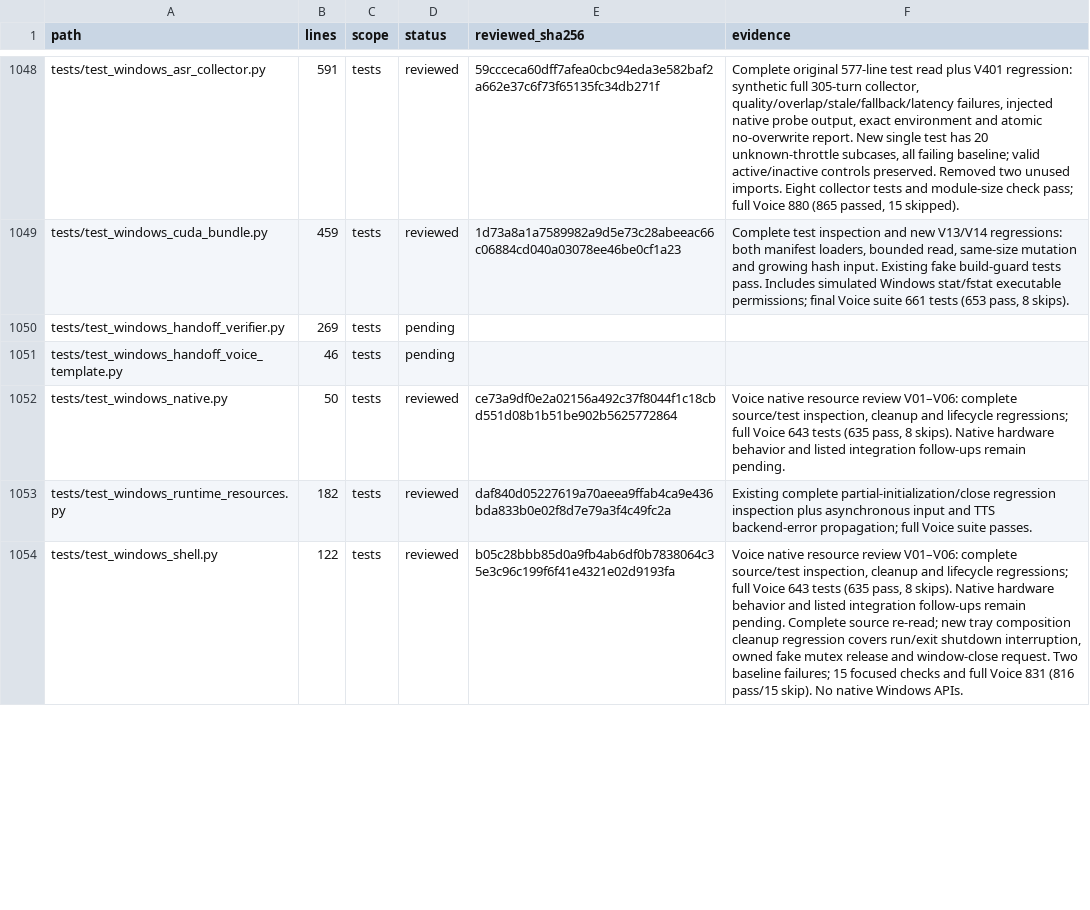
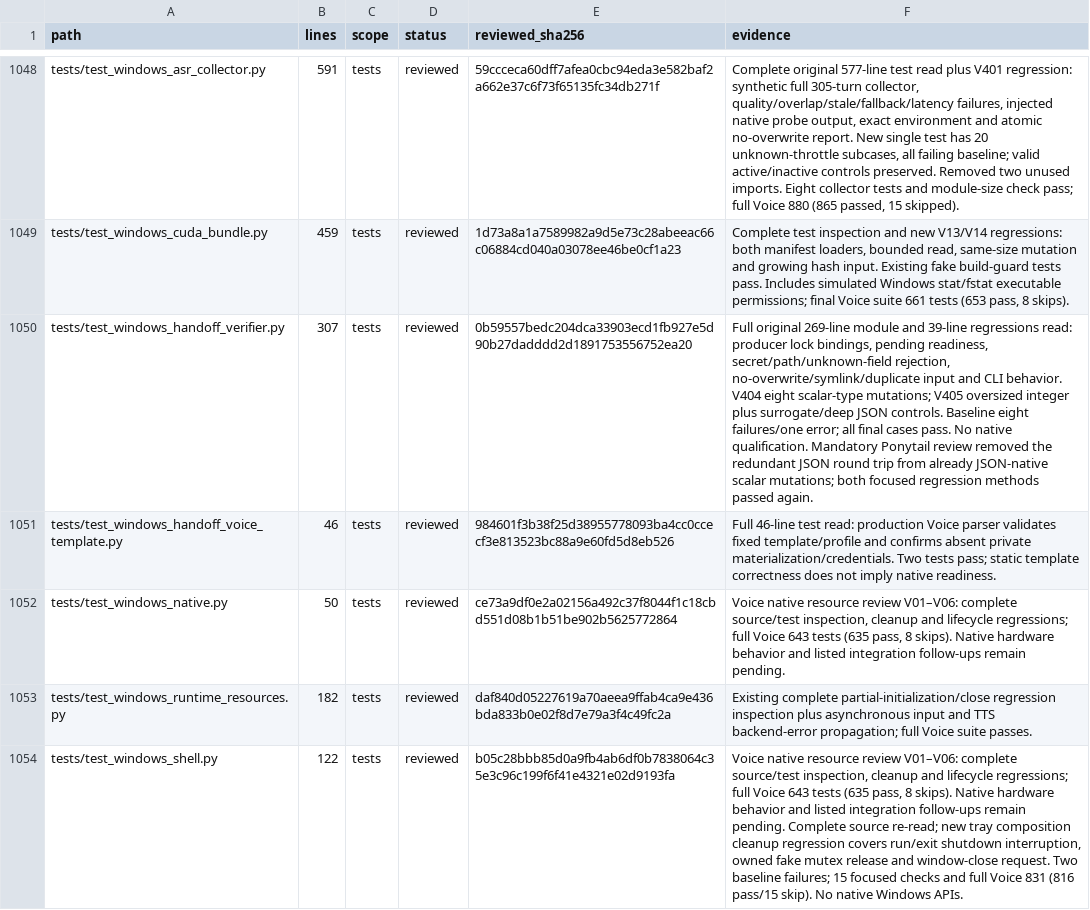
Before and after one commit to anaschatz/Cyrus, a CSV file: docs/codebase-review-coverage.csv, drawn as a sheet; only a part is shown, gaps mark what is left out; the diff covers the shown part only; the diff names each change by its address in the sheet, - before the commit and + after, or states it on an @@ line.

Commit message:
fix: enforce exact JSON types in Windows handoff validation

```diff
--- a/docs/codebase-review-coverage.csv
+++ b/docs/codebase-review-coverage.csv
-B1050 (lines): 269
+B1050 (lines): 307
-D1050:D1051 (status): pending
+D1050:D1051 (status): reviewed
-E1050 (reviewed_sha256): (empty)
+E1050 (reviewed_sha256): 0b59557bedc204dca33903ecd1fb927e5d90b27dadddd2d1891753556752ea20
-F1050 (evidence): (empty)
+F1050 (evidence): Full original 269-line module and 39-line regressions read: producer lock bindings, pending readiness, secret/path/unknown-field rejection, no-overwrite/symlink/duplicate input and CLI behavior. V404 eight scalar-type mutations; V405 oversized integer plus surrogate/deep JSON controls. Baseline eight failures/one error; all final cases pass. No native qualification. Mandatory Ponytail review removed the redundant JSON round trip from already JSON-native scalar mutations; both focused regression methods passed again.
-E1051 (reviewed_sha256): (empty)
+E1051 (reviewed_sha256): 984601f3b38f25d38955778093ba4cc0ccecf3e813523bc88a9e60fd5d8eb526
-F1051 (evidence): (empty)
+F1051 (evidence): Full 46-line test read: production Voice parser validates fixed template/profile and confirms absent private materialization/credentials. Two tests pass; static template correctness does not imply native readiness.
```
Also changed, not shown: 22 edited cells elsewhere in this file, 3 other files.
